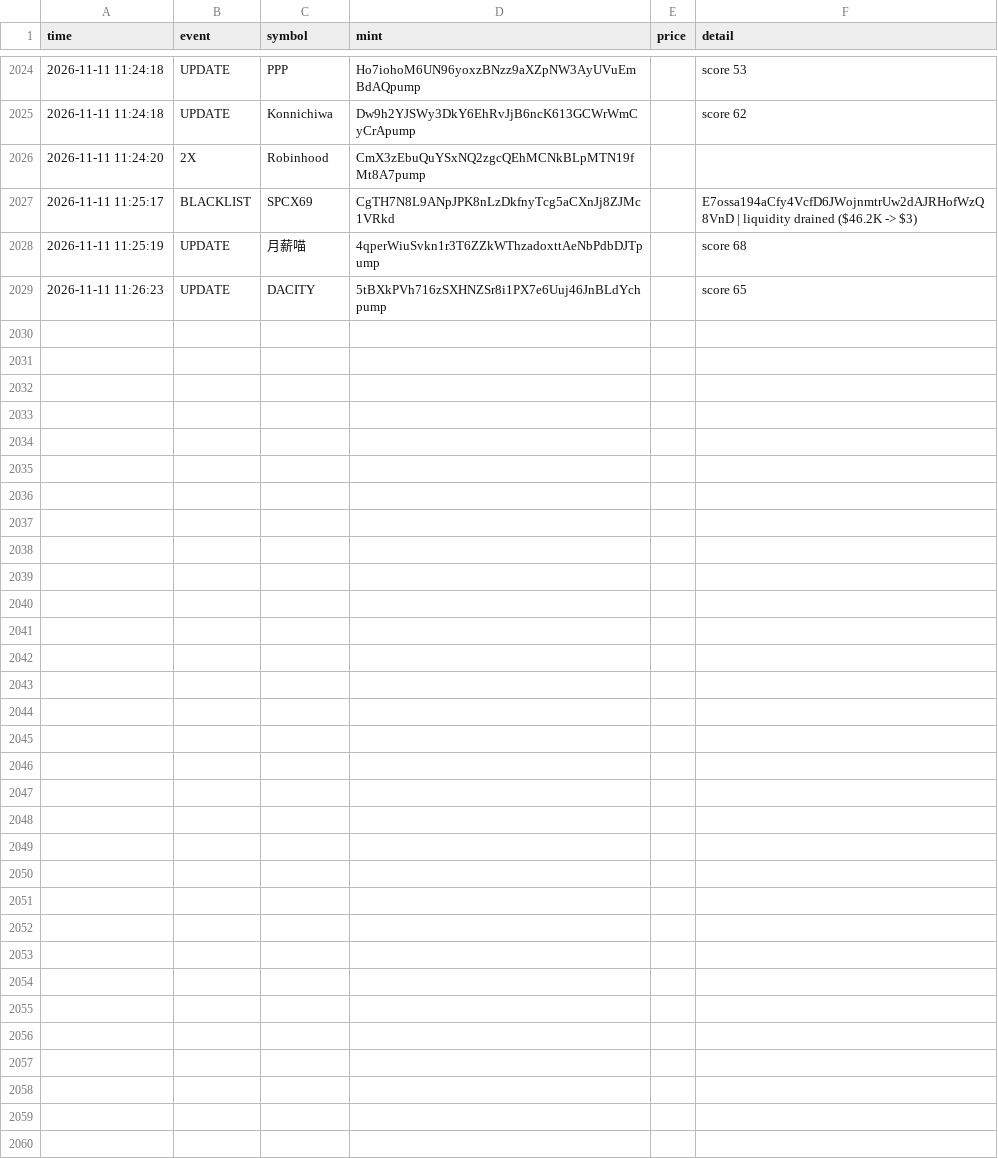
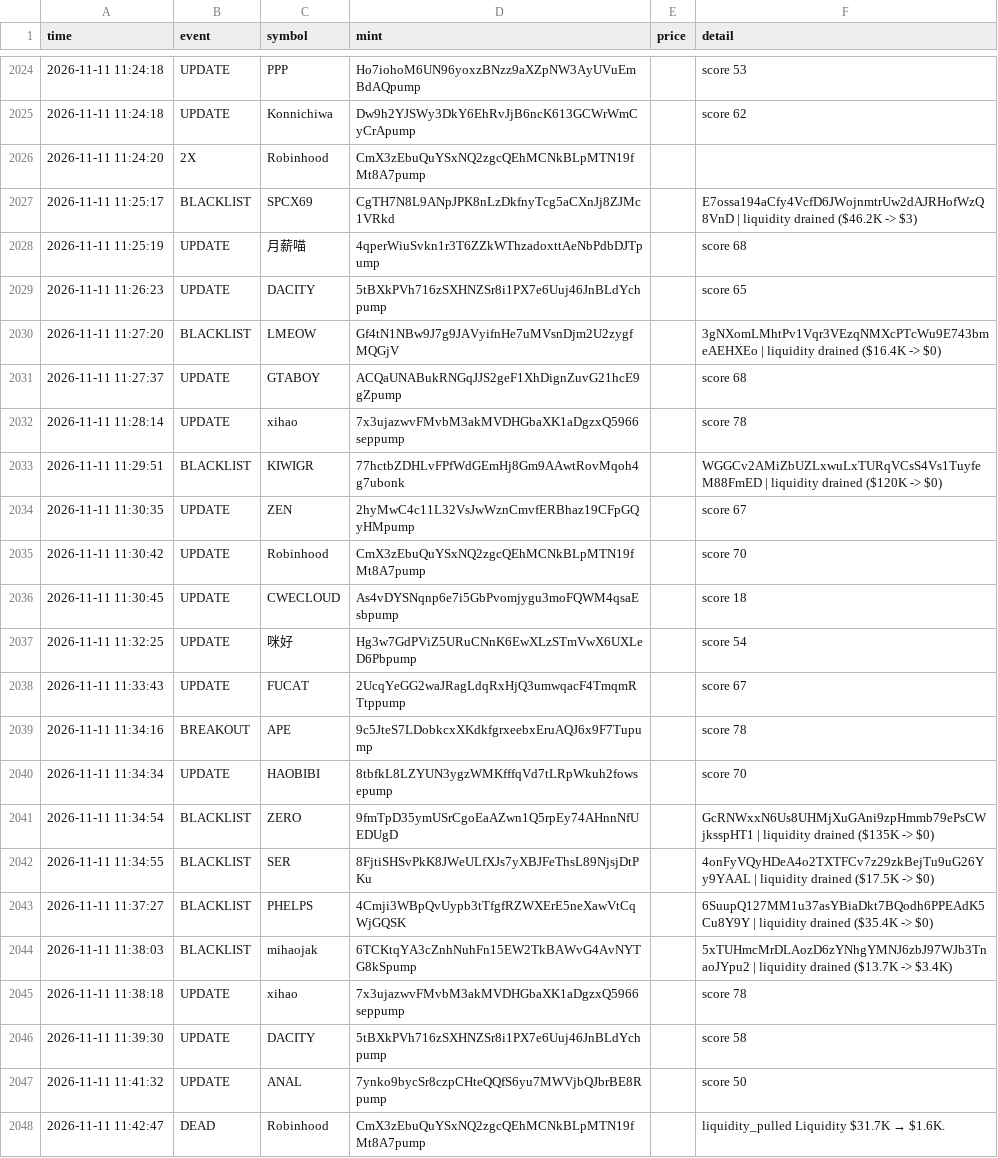
Before and after one commit to kaehwyn/signals, a CSV file: radar_log.csv, drawn as a sheet; only a part is shown, gaps mark what is left out; the diff covers the shown part only.

```diff
--- a/radar_log.csv
+++ b/radar_log.csv
@@ -2029 +2029,20 @@ time,event,symbol,mint,price,detail
 2026-11-11 11:26:23,UPDATE,DACITY,5tBXkPVh716zSXHNZSr8i1PX7e6Uuj46JnBLdYchpump,,score 65
+2026-11-11 11:27:20,BLACKLIST,LMEOW,Gf4tN1NBw9J7g9JAVyifnHe7uMVsnDjm2U2zygfMQGjV,,3gNXomLMhtPv1Vqr3VEzqNMXcPTcWu9E743bmeAEHXEo | liquidity drained ($16.4K -> $0)
+2026-11-11 11:27:37,UPDATE,GTABOY,ACQaUNABukRNGqJJS2geF1XhDignZuvG21hcE9gZpump,,score 68
+2026-11-11 11:28:14,UPDATE,xihao,7x3ujazwvFMvbM3akMVDHGbaXK1aDgzxQ5966seppump,,score 78
+2026-11-11 11:29:51,BLACKLIST,KIWIGR,77hctbZDHLvFPfWdGEmHj8Gm9AAwtRovMqoh4g7ubonk,,WGGCv2AMiZbUZLxwuLxTURqVCsS4Vs1TuyfeM88FmED | liquidity drained ($120K -> $0)
+2026-11-11 11:30:35,UPDATE,ZEN,2hyMwC4c11L32VsJwWznCmvfERBhaz19CFpGQyHMpump,,score 67
+2026-11-11 11:30:42,UPDATE,Robinhood,CmX3zEbuQuYSxNQ2zgcQEhMCNkBLpMTN19fMt8A7pump,,score 70
+2026-11-11 11:30:45,UPDATE,CWECLOUD,As4vDYSNqnp6e7i5GbPvomjygu3moFQWM4qsaEsbpump,,score 18
+2026-11-11 11:32:25,UPDATE,咪好,Hg3w7GdPViZ5URuCNnK6EwXLzSTmVwX6UXLeD6Pbpump,,score 54
+2026-11-11 11:33:43,UPDATE,FUCAT,2UcqYeGG2waJRagLdqRxHjQ3umwqacF4TmqmRTtppump,,score 67
+2026-11-11 11:34:16,BREAKOUT,APE,9c5JteS7LDobkcxXKdkfgrxeebxEruAQJ6x9F7Tupump,,score 78
+2026-11-11 11:34:34,UPDATE,HAOBIBI,8tbfkL8LZYUN3ygzWMKfffqVd7tLRpWkuh2fowsepump,,score 70
+2026-11-11 11:34:54,BLACKLIST,ZERO,9fmTpD35ymUSrCgoEaAZwn1Q5rpEy74AHnnNfUEDUgD,,GcRNWxxN6Us8UHMjXuGAni9zpHmmb79ePsCWjksspHT1 | liquidity drained ($135K -> $0)
+2026-11-11 11:34:55,BLACKLIST,SER,8FjtiSHSvPkK8JWeULfXJs7yXBJFeThsL89NjsjDtPKu,,4onFyVQyHDeA4o2TXTFCv7z29zkBejTu9uG26Yy9YAAL | liquidity drained ($17.5K -> $0)
+2026-11-11 11:37:27,BLACKLIST,PHELPS,4Cmji3WBpQvUypb3tTfgfRZWXErE5neXawVtCqWjGQSK,,6SuupQ127MM1u37asYBiaDkt7BQodh6PPEAdK5Cu8Y9Y | liquidity drained ($35.4K -> $0)
+2026-11-11 11:38:03,BLACKLIST,mihaojak,6TCKtqYA3cZnhNuhFn15EW2TkBAWvG4AvNYTG8kSpump,,5xTUHmcMrDLAozD6zYNhgYMNJ6zbJ97WJb3TnaoJYpu2 | liquidity drained ($13.7K -> $3.4K)
+2026-11-11 11:38:18,UPDATE,xihao,7x3ujazwvFMvbM3akMVDHGbaXK1aDgzxQ5966seppump,,score 78
+2026-11-11 11:39:30,UPDATE,DACITY,5tBXkPVh716zSXHNZSr8i1PX7e6Uuj46JnBLdYchpump,,score 58
+2026-11-11 11:41:32,UPDATE,ANAL,7ynko9bycSr8czpCHteQQfS6yu7MWVjbQJbrBE8Rpump,,score 50
+2026-11-11 11:42:47,DEAD,Robinhood,CmX3zEbuQuYSxNQ2zgcQEhMCNkBLpMTN19fMt8A7pump,,liquidity_pulled Liquidity $31.7K → $1.6K.
```
Also changed, not shown: 21 added rows elsewhere in this file, 3 other files.
